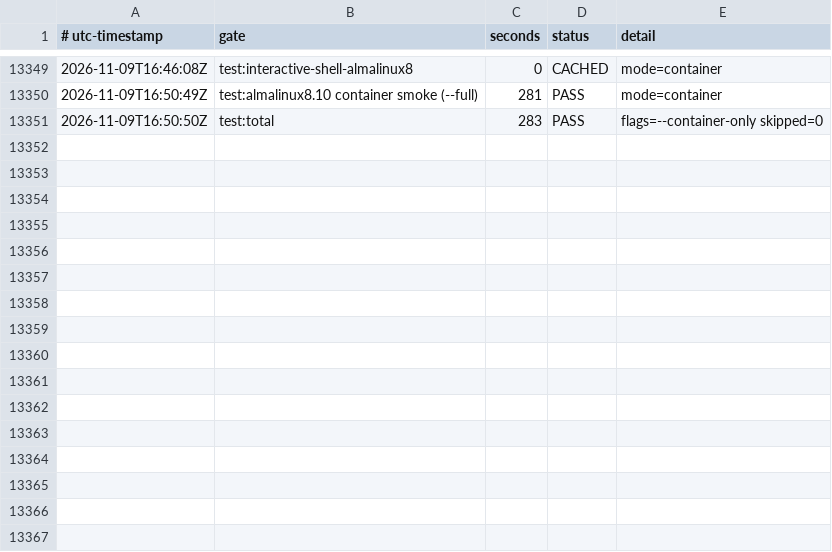
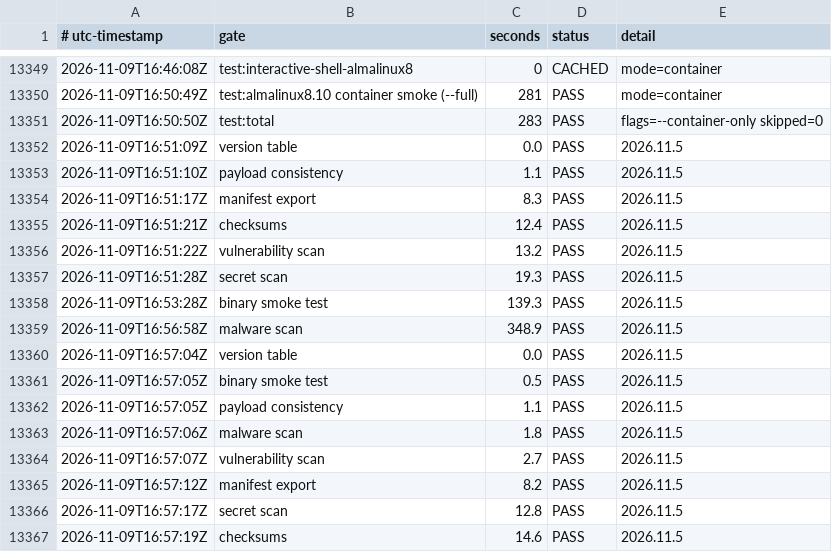
Before and after one commit to smprather/engineering-loadout, a TSV file: assurance/release-timings.tsv, drawn as a sheet; only a part is shown, gaps mark what is left out.

Commit message:
handoff: release 2026.11.5 timing rows

```diff
--- a/assurance/release-timings.tsv
+++ b/assurance/release-timings.tsv
@@ -13351 +13351,17 @@
 2026-11-09T16:50:50Z	test:total	283	PASS	flags=--container-only skipped=0
+2026-11-09T16:51:09Z	version table	0.0	PASS	2026.11.5
+2026-11-09T16:51:10Z	payload consistency	1.1	PASS	2026.11.5
+2026-11-09T16:51:17Z	manifest export	8.3	PASS	2026.11.5
+2026-11-09T16:51:21Z	checksums	12.4	PASS	2026.11.5
+2026-11-09T16:51:22Z	vulnerability scan	13.2	PASS	2026.11.5
+2026-11-09T16:51:28Z	secret scan	19.3	PASS	2026.11.5
+2026-11-09T16:53:28Z	binary smoke test	139.3	PASS	2026.11.5
+2026-11-09T16:56:58Z	malware scan	348.9	PASS	2026.11.5
+2026-11-09T16:57:04Z	version table	0.0	PASS	2026.11.5
+2026-11-09T16:57:05Z	binary smoke test	0.5	PASS	2026.11.5
+2026-11-09T16:57:05Z	payload consistency	1.1	PASS	2026.11.5
+2026-11-09T16:57:06Z	malware scan	1.8	PASS	2026.11.5
+2026-11-09T16:57:07Z	vulnerability scan	2.7	PASS	2026.11.5
+2026-11-09T16:57:12Z	manifest export	8.2	PASS	2026.11.5
+2026-11-09T16:57:17Z	secret scan	12.8	PASS	2026.11.5
+2026-11-09T16:57:19Z	checksums	14.6	PASS	2026.11.5
```
